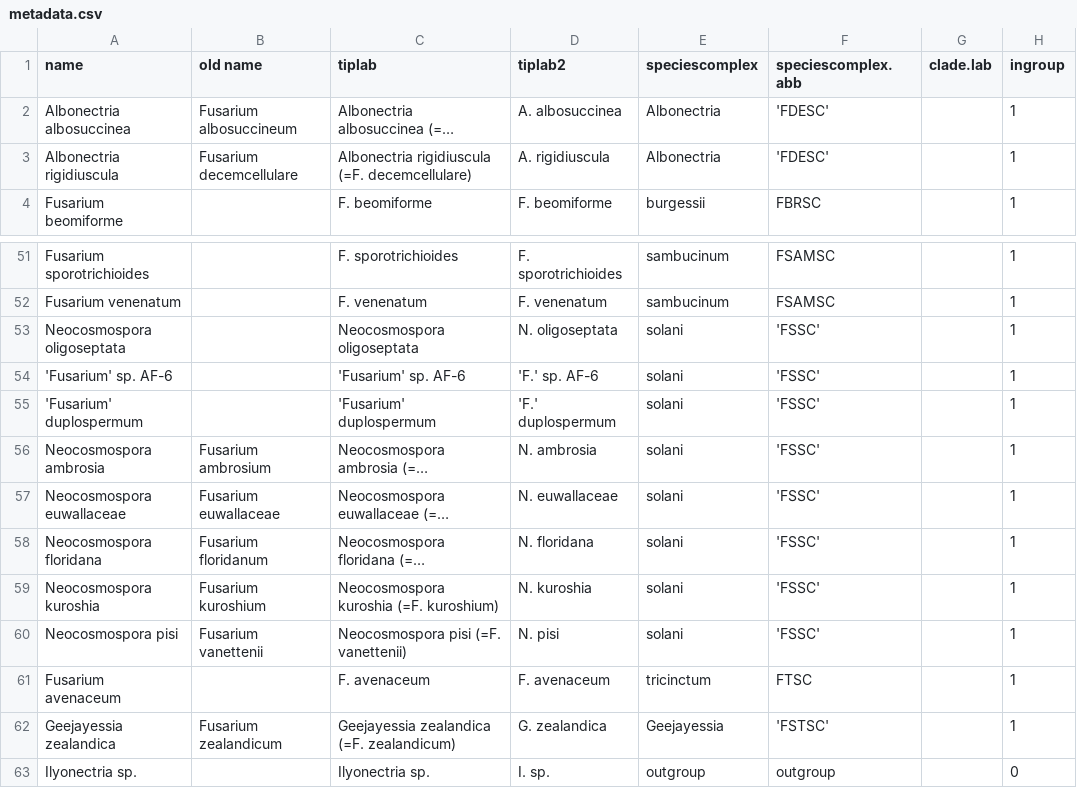
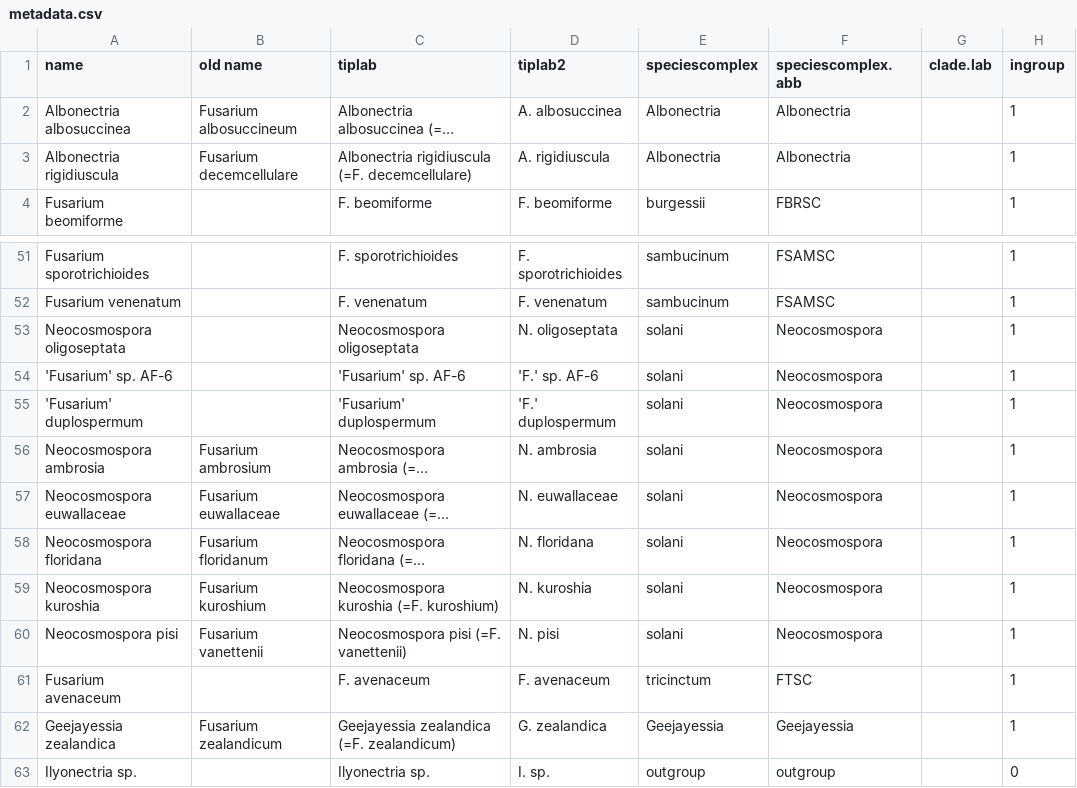
Before and after one commit to Rowena-h/FusariumLifestyles, a CSV file: metadata.csv, drawn as a sheet; only a part is shown, gaps mark what is left out; long unchanged cells end in …; the diff names each change by its address in the sheet, - before the commit and + after, or states it on an @@ line.

Commit message:
Update metadata.csv

```diff
--- a/metadata.csv
+++ b/metadata.csv
-F2:F3 (speciescomplex.abb): 'FDESC'
+F2:F3 (speciescomplex.abb): Albonectria
-F53:F60 (speciescomplex.abb): 'FSSC'
+F53:F60 (speciescomplex.abb): Neocosmospora
-F62 (speciescomplex.abb): 'FSTSC'
+F62 (speciescomplex.abb): Geejayessia
```
